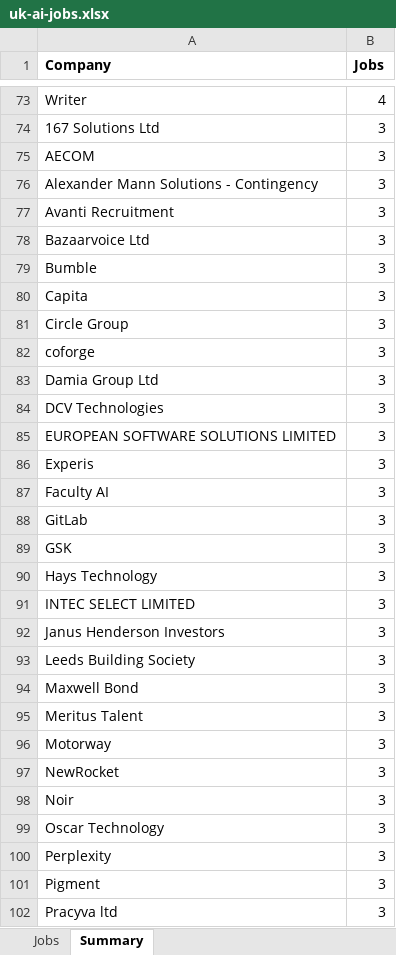
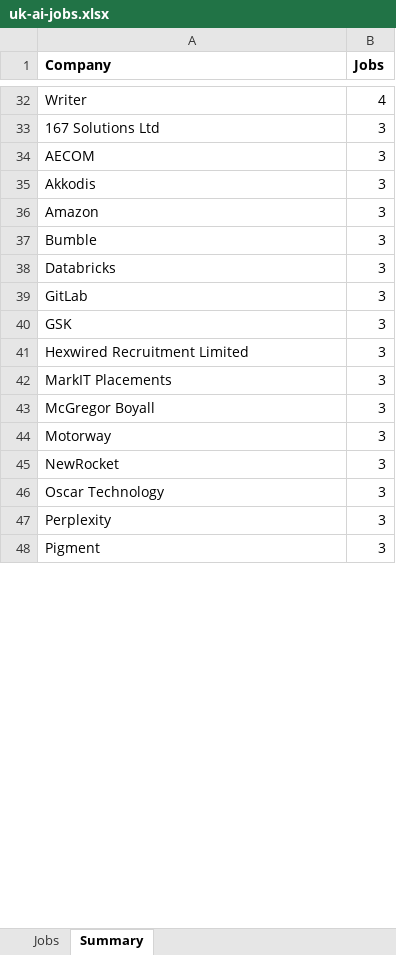
Before and after one commit to RawfurJim/Agentic-Resume-Tailor, an Excel workbook: scraper/data/exports/uk-ai-jobs.xlsx, sheet Summary, drawn as a sheet; only a part is shown, gaps mark what is left out; values as stored, in another font and other column widths than the file's, no borders; removed rows and columns are numbered as before the commit, all else as after; the diff covers the shown part only; the diff names each change by its address in the sheet, - before the commit and + after, or states it on an @@ line.

```diff
--- a/scraper/data/exports/uk-ai-jobs.xlsx (sheet Summary)
+++ b/scraper/data/exports/uk-ai-jobs.xlsx (sheet Summary)
-A35 (Company): Alexander Mann Solutions - Contingency
+A35 (Company): Akkodis
-A36 (Company): Avanti Recruitment
+A36 (Company): Amazon
-row 78: Bazaarvoice Ltd | 3
-A38 (Company): Capita
+A38 (Company): Databricks
-row 81: Circle Group | 3
-row 82: coforge | 3
-row 83: Damia Group Ltd | 3
-row 84: DCV Technologies | 3
-row 85: EUROPEAN SOFTWARE SOLUTIONS LIMITED | 3
-row 86: Experis | 3
-row 87: Faculty AI | 3
-row 90: Hays Technology | 3
-row 91: INTEC SELECT LIMITED | 3
-row 92: Janus Henderson Investors | 3
-A41 (Company): Leeds Building Society
+A41 (Company): Hexwired Recruitment Limited
-row 94: Maxwell Bond | 3
-A42 (Company): Meritus Talent
+A42 (Company): MarkIT Placements
+row 43: McGregor Boyall | 3
-row 98: Noir | 3
-row 102: Pracyva ltd | 3
```
Also changed, not shown: 55 added rows, 75 removed rows and 31 edited cells elsewhere in this sheet, sheet Jobs, 14 other files.
